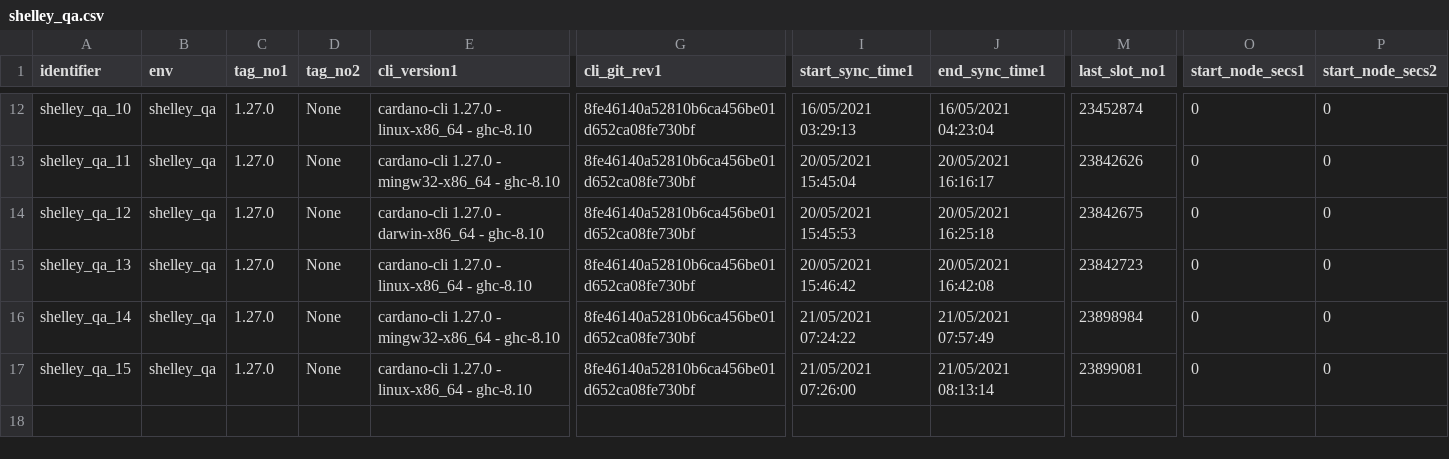
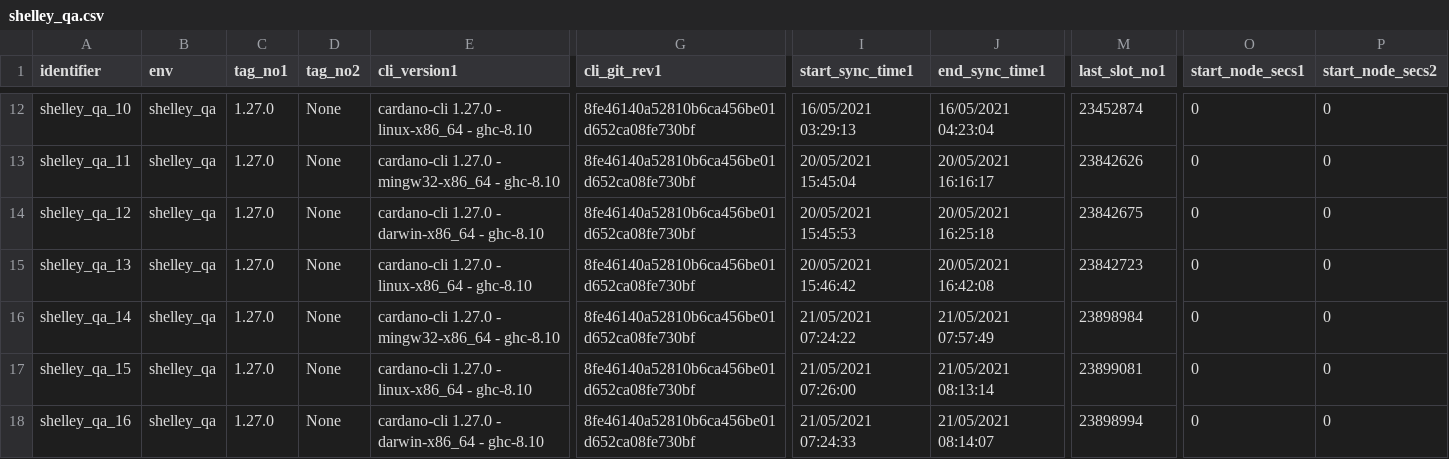
Before and after one commit to saratomaz/cardano-node-tests, a CSV file: sync_tests/csv_files/shelley_qa.csv, drawn as a sheet; only a part is shown, gaps mark what is left out; rows hold the shown columns only; the diff names each change by its address in the sheet, - before the commit and + after, or states it on an @@ line.

```diff
--- a/sync_tests/csv_files/shelley_qa.csv
+++ b/sync_tests/csv_files/shelley_qa.csv
+row 18: shelley_qa_16 | shelley_qa | 1.27.0 | None | cardano-cli 1.27.0 - darwin-x86_64 - ghc-8.10 | 8fe46140a52810b6ca456be01d652ca08fe730bf | 21/05/2021 07:24:33 | 21/05/2021 08:14:07 | 23898994 | 0 | 0
```
Also changed, not shown: 3 other files.
